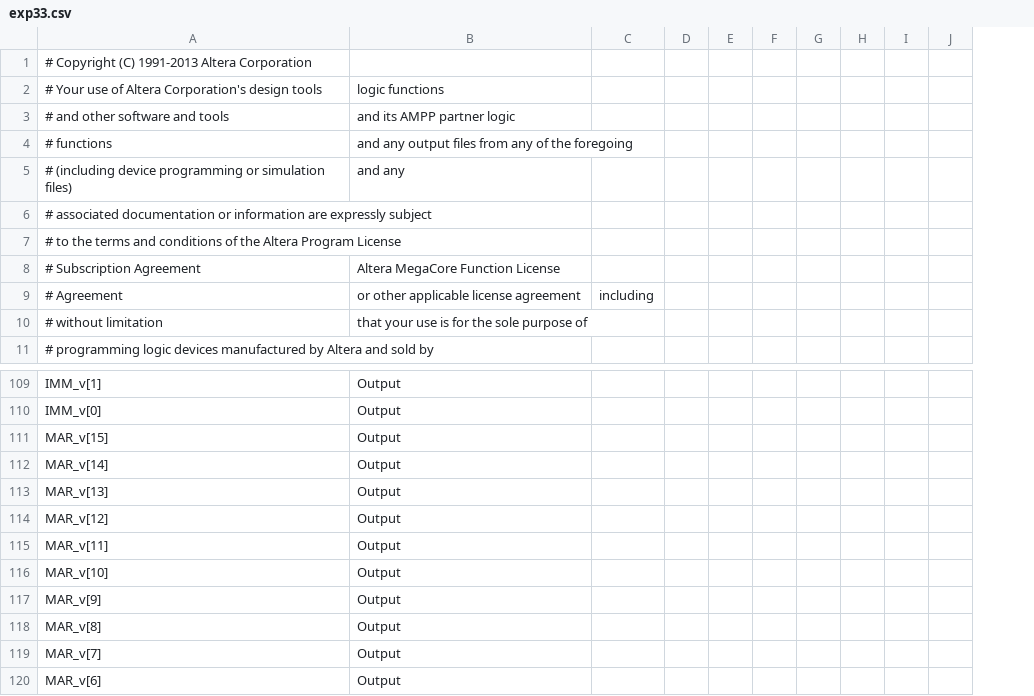
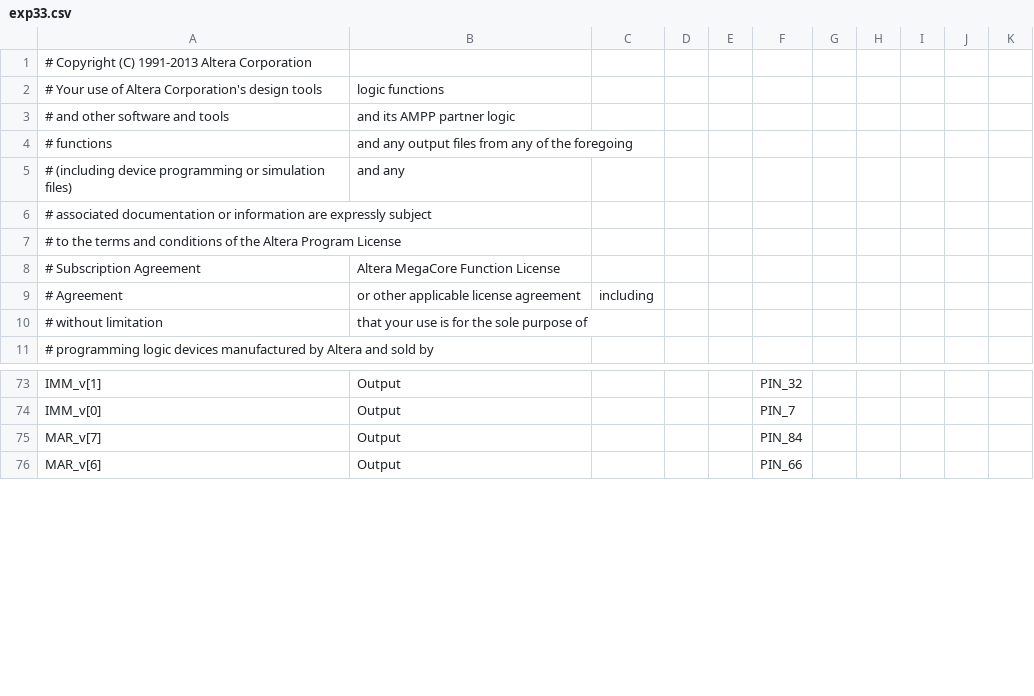
Before and after one commit to yyc001/xrg, a CSV file: EXP33/exp33.csv, drawn as a sheet; only a part is shown, gaps mark what is left out; removed rows and columns are numbered as before the commit, all else as after; the diff covers the shown part only; the diff names each change by its address in the sheet, - before the commit and + after, or states it on an @@ line.

```diff
--- a/EXP33/exp33.csv
+++ b/EXP33/exp33.csv
-column C, row 9: including
-column D, empty
-column E, empty
+column C, row 9: including
+column D, empty
+column E, empty
+column F, rows 73-76: PIN_32 | PIN_7 | PIN_84 | PIN_66
-row 111: MAR_v[15] | Output
-row 112: MAR_v[14] | Output
-row 113: MAR_v[13] | Output
-row 114: MAR_v[12] | Output
-row 115: MAR_v[11] | Output
-row 116: MAR_v[10] | Output
-row 117: MAR_v[9] | Output
-row 118: MAR_v[8] | Output
```
Also changed, not shown: 3 added rows, 39 removed rows and 36 edited cells elsewhere in this file, 51 other files.
